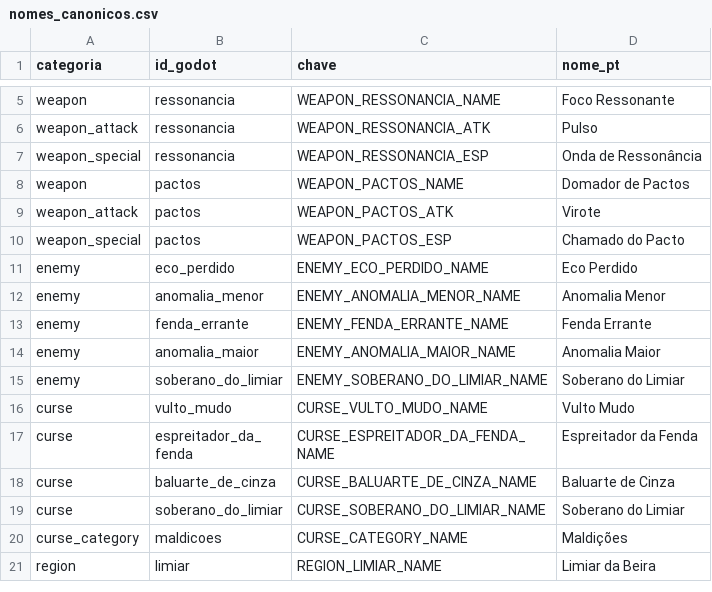
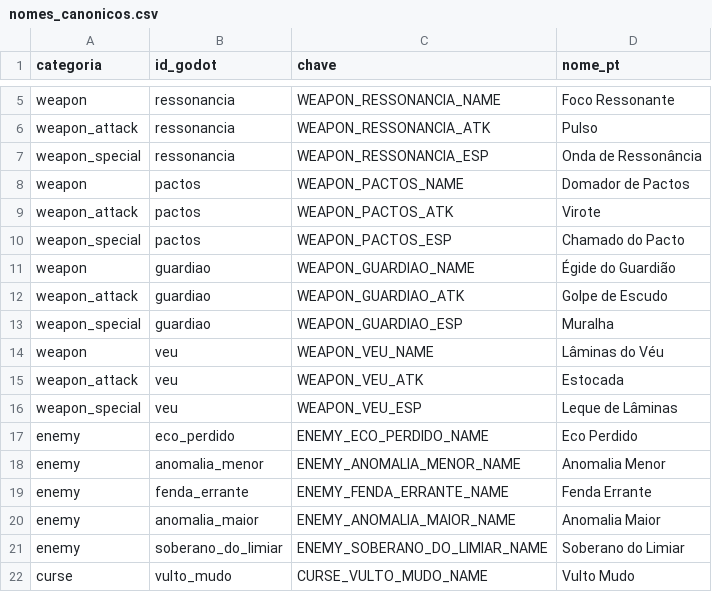
Before and after one commit to khaeros-studio/Khaeros, a CSV file: assets/data/canon/nomes_canonicos.csv, drawn as a sheet; only a part is shown, gaps mark what is left out; the shorter side is filled out with more unchanged rows; the diff names each change by its address in the sheet, - before the commit and + after, or states it on an @@ line.

Commit message:
feat(vertical-slice): GDDs de Hub/Oficina/Mestres, armas Guardiao e Veu, Anomalia Maior e Oficina de Reforja

```diff
--- a/assets/data/canon/nomes_canonicos.csv
+++ b/assets/data/canon/nomes_canonicos.csv
+row 11: weapon | guardiao | WEAPON_GUARDIAO_NAME | Égide do Guardião
+row 12: weapon_attack | guardiao | WEAPON_GUARDIAO_ATK | Golpe de Escudo
+row 13: weapon_special | guardiao | WEAPON_GUARDIAO_ESP | Muralha
+row 14: weapon | veu | WEAPON_VEU_NAME | Lâminas do Véu
+row 15: weapon_attack | veu | WEAPON_VEU_ATK | Estocada
+row 16: weapon_special | veu | WEAPON_VEU_ESP | Leque de Lâminas
```
Also changed, not shown: assets/data/canon/armas.csv, assets/data/canon/ids_registrados.csv, 17 other files.
